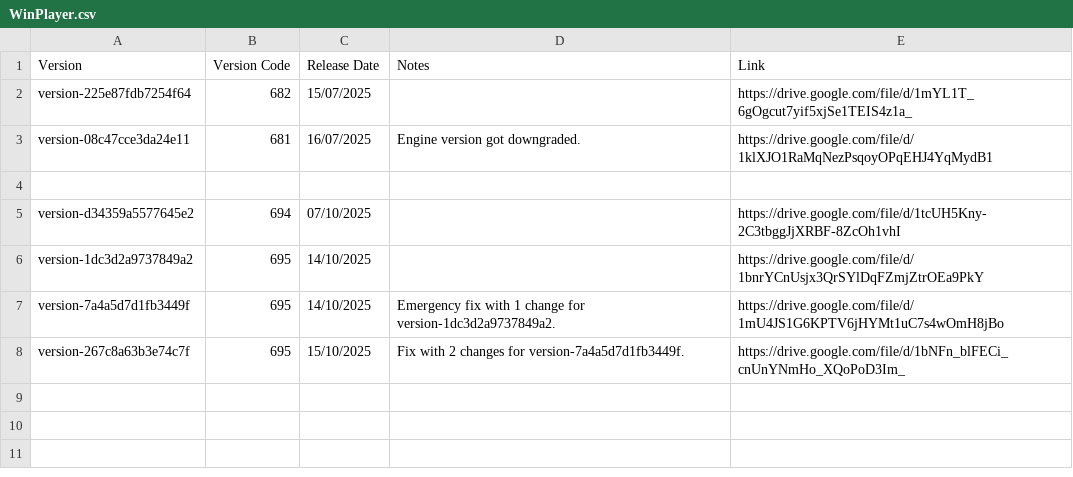
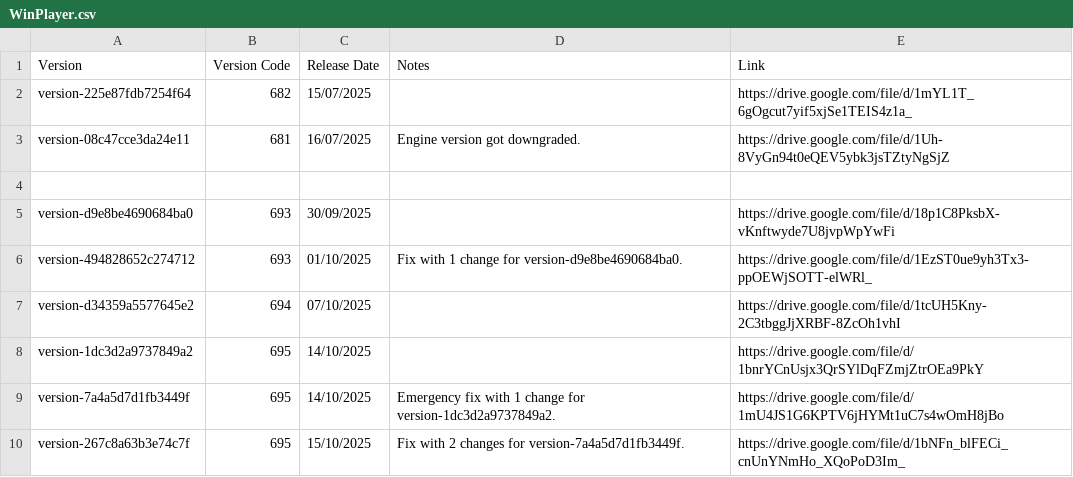
Before and after one commit to CedarCoder1/Roblox-Versions-Archive, a CSV file: csv/WinPlayer.csv, drawn as a sheet.

Commit message:
Fixed some archives with missing files and added two missing versions.

```diff
--- a/csv/WinPlayer.csv
+++ b/csv/WinPlayer.csv
@@ -2,4 +2,6 @@ Version,Version Code,Release Date,Notes,Link
 version-225e87fdb7254f64,682,15/07/2025,,https://drive.google.com/file/d/1mYL1T_6gOgcut7yif5xjSe1TEIS4z1a_
-version-08c47cce3da24e11,681,16/07/2025,Engine version got downgraded.,https://drive.google.com/file/d/1klXJO1RaMqNezPsqoyOPqEHJ4YqMydB1
+version-08c47cce3da24e11,681,16/07/2025,Engine version got downgraded.,https://drive.google.com/file/d/1Uh-8VyGn94t0eQEV5ybk3jsTZtyNgSjZ
 
+version-d9e8be4690684ba0,693,30/09/2025,,https://drive.google.com/file/d/18p1C8PksbX-vKnftwyde7U8jvpWpYwFi
+version-494828652c274712,693,01/10/2025,Fix with 1 change for version-d9e8be4690684ba0.,https://drive.google.com/file/d/1EzST0ue9yh3Tx3-ppOEWjSOTT-elWRl_
 version-d34359a5577645e2,694,07/10/2025,,https://drive.google.com/file/d/1tcUH5Kny-2C3tbggJjXRBF-8ZcOh1vhI
```
